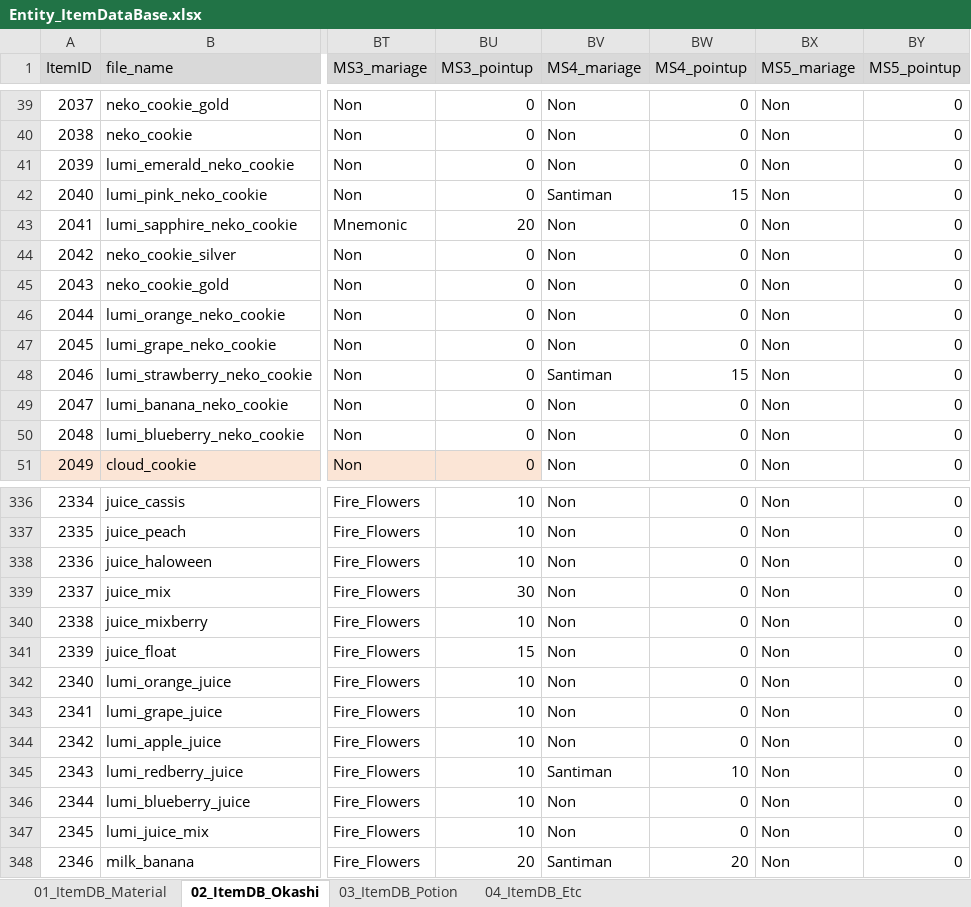
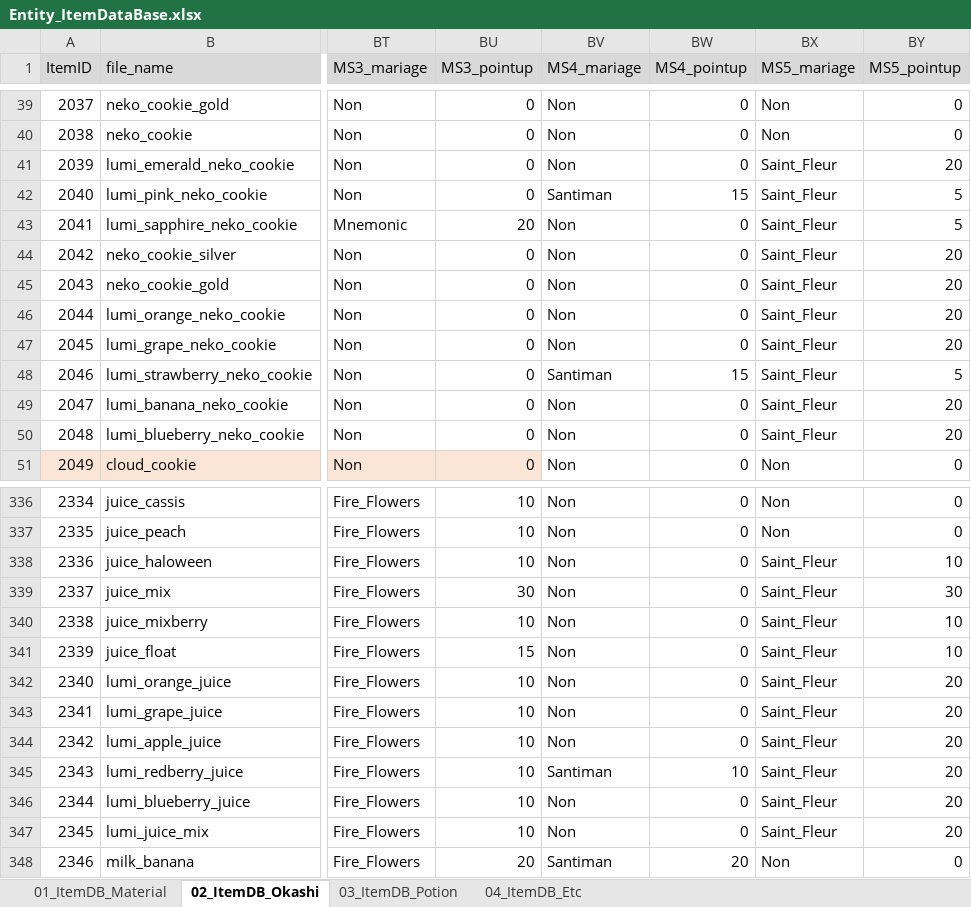
Before and after one commit to matoarita/Okashi_Atlier2, an Excel workbook: Assets/Resources/Excel/Entity_ItemDataBase.xlsx, sheet 02_ItemDB_Okashi, drawn as a sheet; only a part is shown, gaps mark what is left out; values as stored, in another font and other column widths than the file's, no borders; the diff covers the shown part only; the diff names each change by its address in the sheet, - before the commit and + after, or states it on an @@ line.

```diff
--- a/Assets/Resources/Excel/Entity_ItemDataBase.xlsx (sheet 02_ItemDB_Okashi)
+++ b/Assets/Resources/Excel/Entity_ItemDataBase.xlsx (sheet 02_ItemDB_Okashi)
-BX41:BX50 (MS5_mariage): Non
+BX41:BX50 (MS5_mariage): Saint_Fleur
-BY41 (MS5_pointup): 0
+BY41 (MS5_pointup): 20
-BY42:BY43 (MS5_pointup): 0
+BY42:BY43 (MS5_pointup): 5
-BY44:BY47 (MS5_pointup): 0
+BY44:BY47 (MS5_pointup): 20
-BY48 (MS5_pointup): 0
+BY48 (MS5_pointup): 5
-BY49:BY50 (MS5_pointup): 0
+BY49:BY50 (MS5_pointup): 20
-BX338:BX347 (MS5_mariage): Non
+BX338:BX347 (MS5_mariage): Saint_Fleur
-BY338 (MS5_pointup): 0
+BY338 (MS5_pointup): 10
-BY339 (MS5_pointup): 0
+BY339 (MS5_pointup): 30
-BY340:BY341 (MS5_pointup): 0
+BY340:BY341 (MS5_pointup): 10
-BY342:BY347 (MS5_pointup): 0
+BY342:BY347 (MS5_pointup): 20
```
Also changed, not shown: 50 edited cells and cell formats elsewhere in this sheet, 31 other files.
